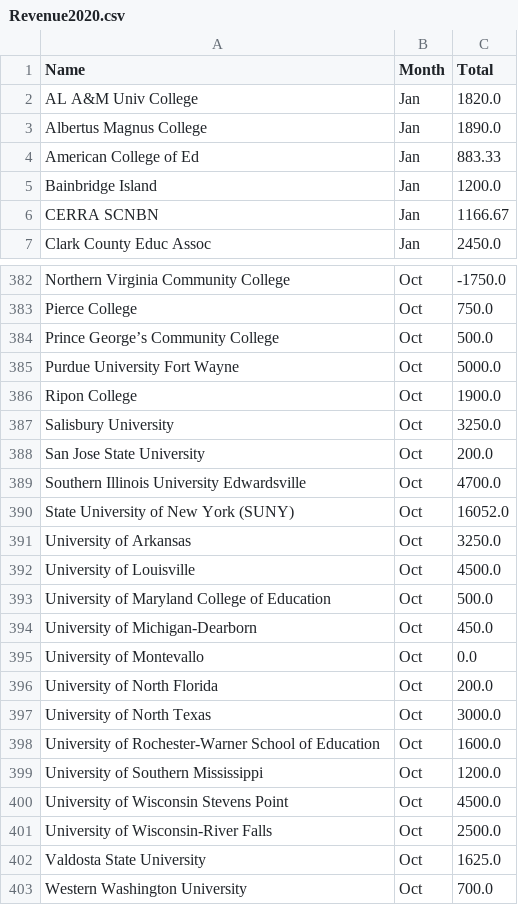
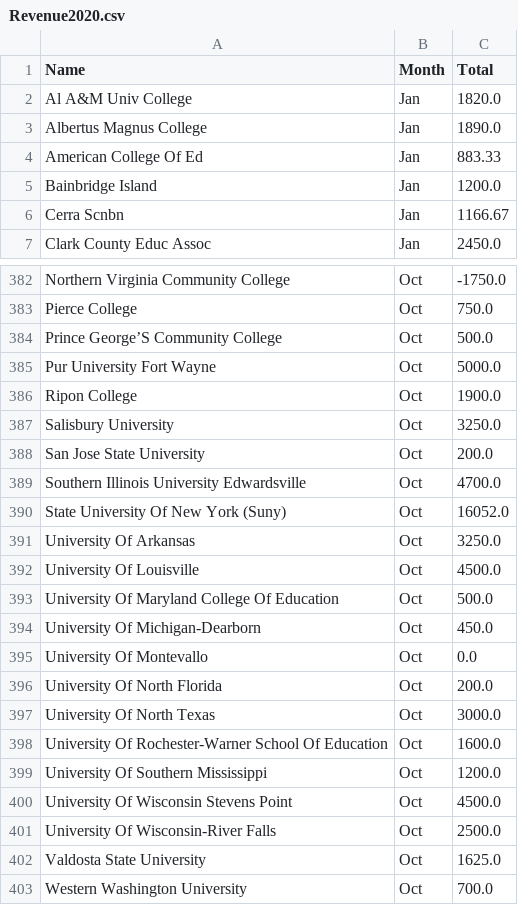
Before and after one commit to dd2-GWFinTech-Projects/Project1_ProductMarketingAnalysis, a CSV file: Resources/02_Anonymized/Revenue2020.csv, drawn as a sheet; only a part is shown, gaps mark what is left out; the diff covers the shown part only.

```diff
--- a/Resources/02_Anonymized/Revenue2020.csv
+++ b/Resources/02_Anonymized/Revenue2020.csv
@@ -1,7 +1,7 @@
 Name,Month,Total
-AL A&M Univ College,Jan,1820.0
+Al A&M Univ College,Jan,1820.0
 Albertus Magnus College,Jan,1890.0
-American College of Ed,Jan,883.33
+American College Of Ed,Jan,883.33
 Bainbridge Island,Jan,1200.0
-CERRA SCNBN,Jan,1166.67
+Cerra Scnbn,Jan,1166.67
 Clark County Educ Assoc,Jan,2450.0
@@ -383,4 +383,4 @@ Northern Virginia Community College,Oct,-1750.0
 Pierce College,Oct,750.0
-Prince George’s Community College,Oct,500.0
-Purdue University Fort Wayne,Oct,5000.0
+Prince George’S Community College,Oct,500.0
+Pur University Fort Wayne,Oct,5000.0
 Ripon College,Oct,1900.0
@@ -389,14 +389,14 @@ San Jose State University,Oct,200.0
 Southern Illinois University Edwardsville,Oct,4700.0
-State University of New York (SUNY),Oct,16052.0
-University of Arkansas,Oct,3250.0
-University of Louisville,Oct,4500.0
-University of Maryland College of Education,Oct,500.0
-University of Michigan-Dearborn,Oct,450.0
-University of Montevallo,Oct,0.0
-University of North Florida,Oct,200.0
-University of North Texas,Oct,3000.0
-University of Rochester-Warner School of Education,Oct,1600.0
-University of Southern Mississippi,Oct,1200.0
-University of Wisconsin Stevens Point,Oct,4500.0
-University of Wisconsin-River Falls,Oct,2500.0
+State University Of New York (Suny),Oct,16052.0
+University Of Arkansas,Oct,3250.0
+University Of Louisville,Oct,4500.0
+University Of Maryland College Of Education,Oct,500.0
+University Of Michigan-Dearborn,Oct,450.0
+University Of Montevallo,Oct,0.0
+University Of North Florida,Oct,200.0
+University Of North Texas,Oct,3000.0
+University Of Rochester-Warner School Of Education,Oct,1600.0
+University Of Southern Mississippi,Oct,1200.0
+University Of Wisconsin Stevens Point,Oct,4500.0
+University Of Wisconsin-River Falls,Oct,2500.0
 Valdosta State University,Oct,1625.0
```
Also changed, not shown: 132 edited cells elsewhere in this file, Resources/02_Anonymized/2021 forecast CSV.csv, Resources/02_Anonymized/ATLAS.csv, 23 other files.
